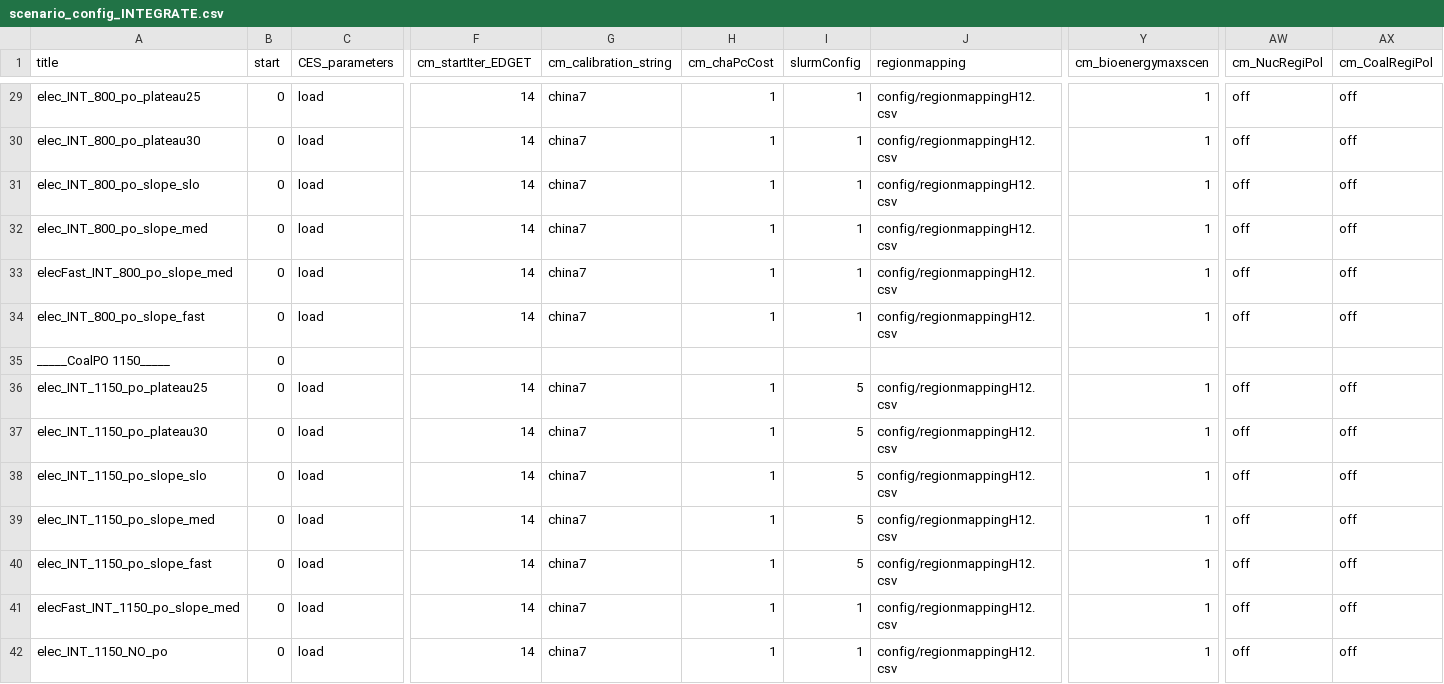
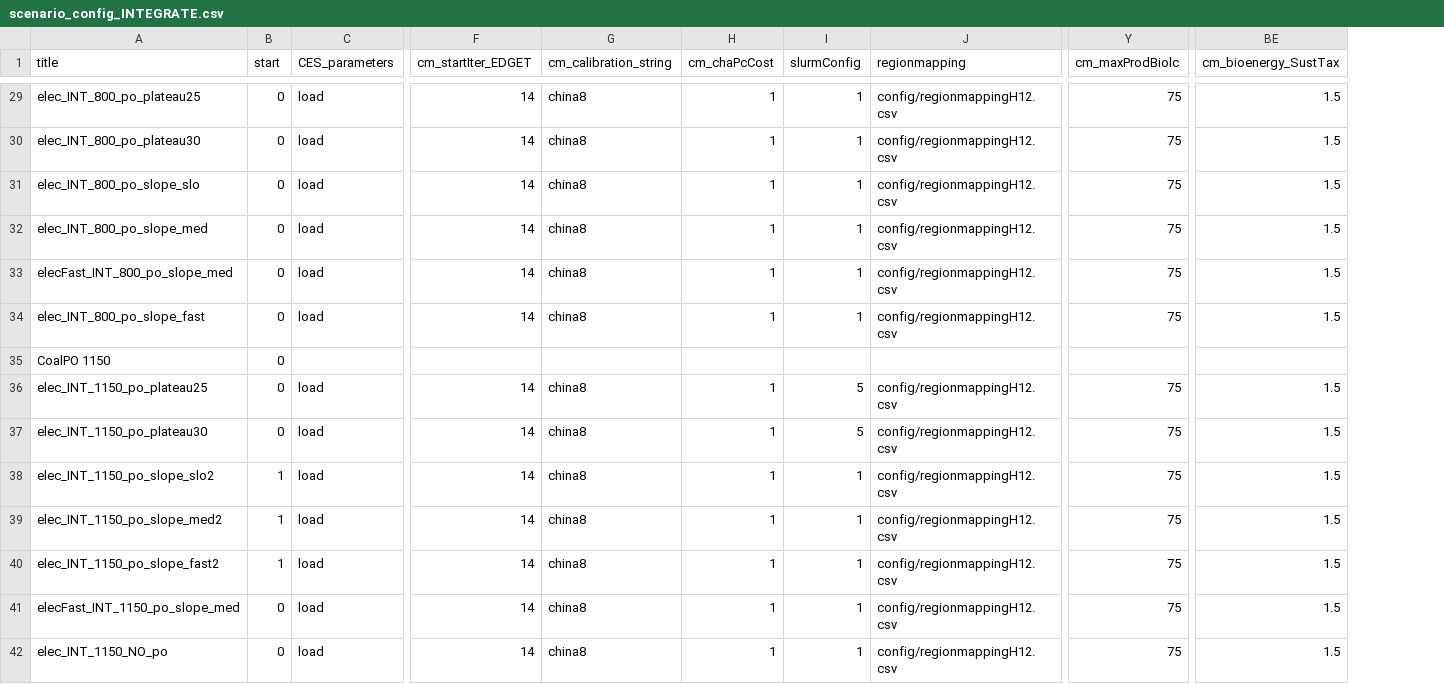
Before and after one commit to whitenightZhang/remind, a CSV file: config/scenario_config_INTEGRATE.csv, drawn as a sheet; only a part is shown, gaps mark what is left out; removed rows and columns are numbered as before the commit, all else as after; the diff covers the shown part only; the diff names each change by its address in the sheet, - before the commit and + after, or states it on an @@ line.

Commit message:
new config

```diff
--- a/config/scenario_config_INTEGRATE.csv
+++ b/config/scenario_config_INTEGRATE.csv
-column Y (cm_bioenergymaxscen), rows 29-42: 1 | 1 | 1 | 1 | 1 | 1 |  | 1 | 1 | 1 | 1 | 1 | 1 | 1
+column Y (cm_maxProdBiolc), rows 29-42: 75 | 75 | 75 | 75 | 75 | 75 |  | 75 | 75 | 75 | 75 | 75 | 75 | 75
-column AW (cm_NucRegiPol), rows 29-42: off | off | off | off | off | off |  | off | off | off | off | off | off | off
-column AX (cm_CoalRegiPol), rows 29-42: off | off | off | off | off | off |  | off | off | off | off | off | off | off
+column BE (cm_bioenergy_SustTax), rows 29-42: 1.5 | 1.5 | 1.5 | 1.5 | 1.5 | 1.5 |  | 1.5 | 1.5 | 1.5 | 1.5 | 1.5 | 1.5 | 1.5
-G29:G34 (cm_calibration_string): china7
+G29:G34 (cm_calibration_string): china8
-A35 (title): _____CoalPO 1150_____
+A35 (title): CoalPO 1150
-G36:G42 (cm_calibration_string): china7
+G36:G42 (cm_calibration_string): china8
-A38 (title): elec_INT_1150_po_slope_slo
+A38 (title): elec_INT_1150_po_slope_slo2
-B38:B40 (start): 0
+B38:B40 (start): 1
-I38:I40 (slurmConfig): 5
+I38:I40 (slurmConfig): 1
-A39 (title): elec_INT_1150_po_slope_med
+A39 (title): elec_INT_1150_po_slope_med2
-A40 (title): elec_INT_1150_po_slope_fast
+A40 (title): elec_INT_1150_po_slope_fast2
```
Also changed, not shown: 48 edited cells elsewhere in this file.
